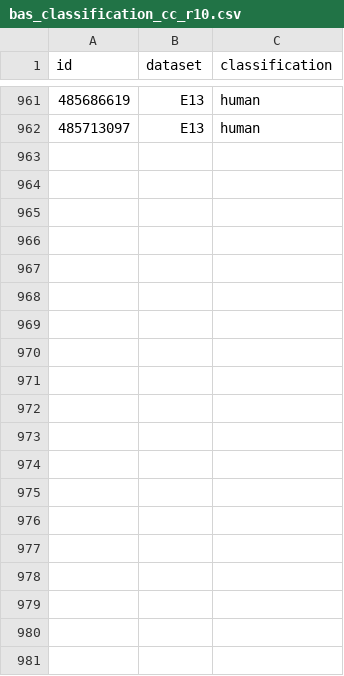
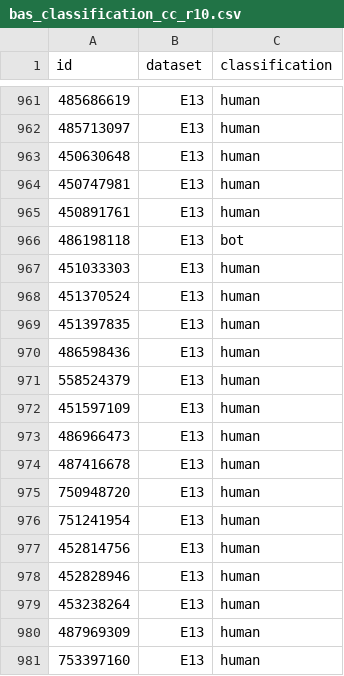
Before and after one commit to iMADDDDDD/ICYBM121-p1, a CSV file: code/bas_classification_cc_r10.csv, drawn as a sheet; only a part is shown, gaps mark what is left out; the diff covers the shown part only; the diff names each change by its address in the sheet, - before the commit and + after, or states it on an @@ line.

Commit message:
working on table 8

```diff
--- a/code/bas_classification_cc_r10.csv
+++ b/code/bas_classification_cc_r10.csv
+row 963: 450630648 | E13 | human
+row 964: 450747981 | E13 | human
+row 965: 450891761 | E13 | human
+row 966: 486198118 | E13 | bot
+row 967: 451033303 | E13 | human
+row 968: 451370524 | E13 | human
+row 969: 451397835 | E13 | human
+row 970: 486598436 | E13 | human
+row 971: 558524379 | E13 | human
+row 972: 451597109 | E13 | human
+row 973: 486966473 | E13 | human
+row 974: 487416678 | E13 | human
+row 975: 750948720 | E13 | human
+row 976: 751241954 | E13 | human
+row 977: 452814756 | E13 | human
+row 978: 452828946 | E13 | human
+row 979: 453238264 | E13 | human
+row 980: 487969309 | E13 | human
+row 981: 753397160 | E13 | human
```
Also changed, not shown: 35 added rows elsewhere in this file, 2 other files.
